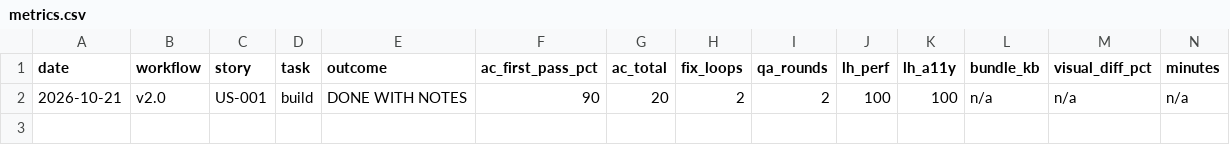
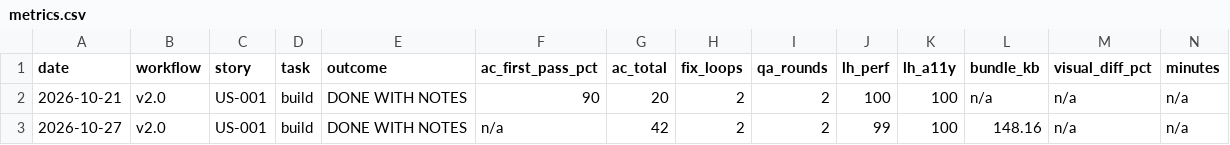
Before and after one commit to DURANKAL/LogicLab--ALU-simulator, a CSV file: learnings/metrics.csv, drawn as a sheet; only a part is shown; rows hold the shown columns only; the diff names each change by its address in the sheet, - before the commit and + after, or states it on an @@ line.

```diff
--- a/learnings/metrics.csv
+++ b/learnings/metrics.csv
+row 3: 2026-10-27 | v2.0 | US-001 | build | DONE WITH NOTES | n/a | 42 | 2 | 2 | 99 | 100 | 148.16 | n/a | n/a
```
Also changed, not shown: 37 other files.
